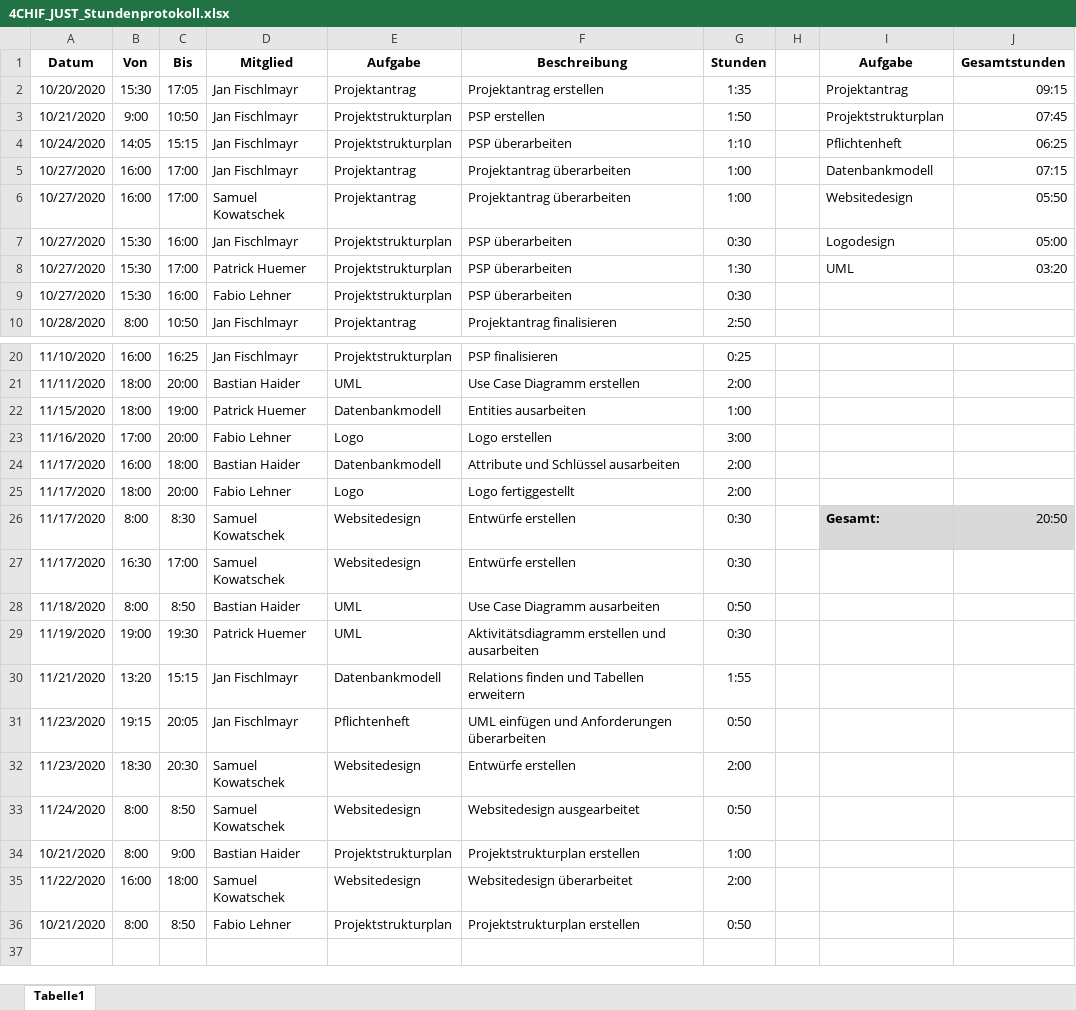
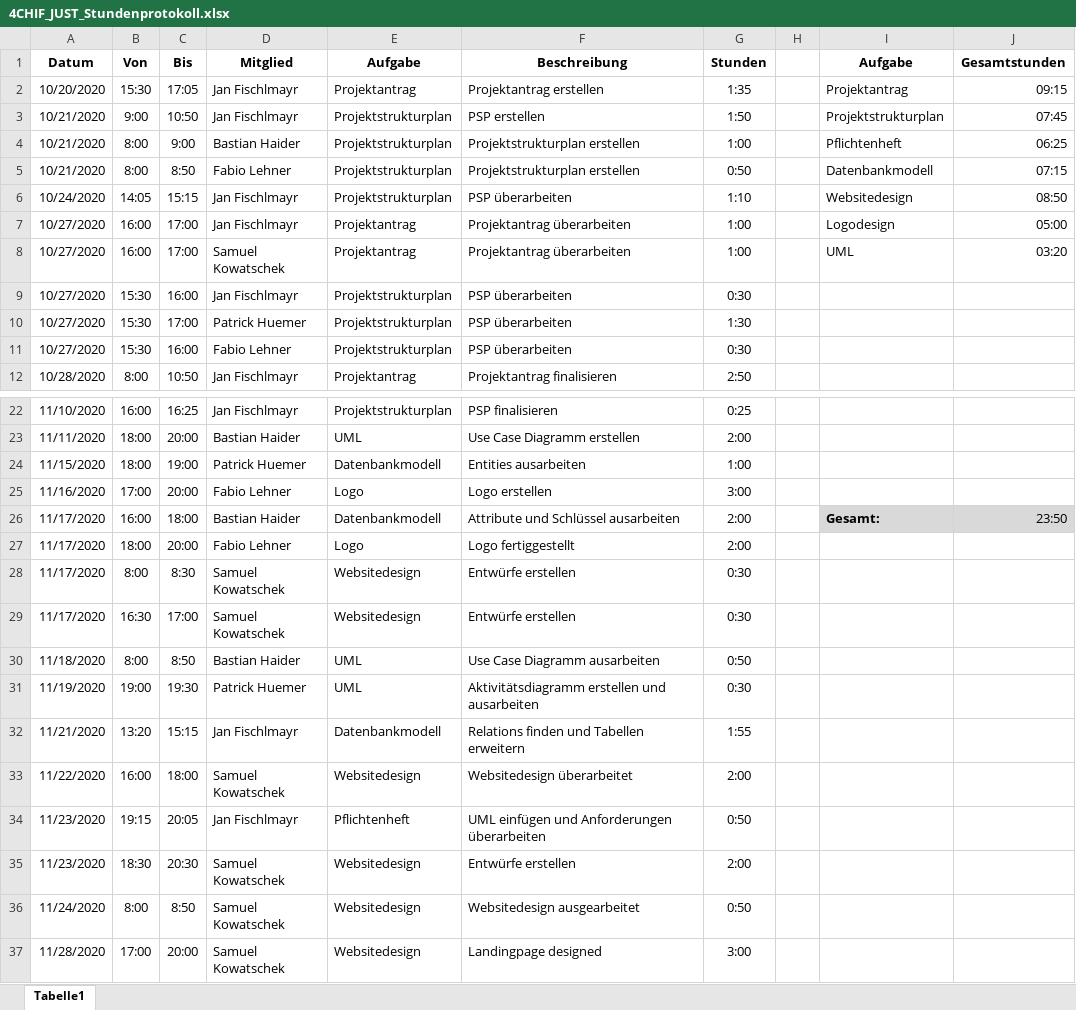
Before and after one commit to jfischlmayr/just, an Excel workbook: Documents/4CHIF_JUST_Stundenprotokoll.xlsx, sheet Tabelle1, drawn as a sheet; only a part is shown, gaps mark what is left out; values as stored, in another font and other column widths than the file's, no borders; table styles not drawn; removed rows and columns are numbered as before the commit, all else as after; the diff names each change by its address in the sheet, - before the commit and + after, or states it on an @@ line.

Commit message:
added working hours

```diff
--- a/Documents/4CHIF_JUST_Stundenprotokoll.xlsx (sheet Tabelle1)
+++ b/Documents/4CHIF_JUST_Stundenprotokoll.xlsx (sheet Tabelle1)
+row 4: 10/21/2020 | 8:00 | 9:00 | Bastian Haider | Projektstrukturplan | Projektstrukturplan erstellen | 1:00 |  | Pflichtenheft | 06:25
+row 5: 10/21/2020 | 8:00 | 8:50 | Fabio Lehner | Projektstrukturplan | Projektstrukturplan erstellen | 0:50 |  | Datenbankmodell | 07:15
-I6 (Aufgabe): Pflichtenheft
+I6 (Aufgabe): Websitedesign
-J6 (Gesamtstunden): 06:25
+J6 (Gesamtstunden): 08:50
-I7 (Aufgabe): Datenbankmodell
+I7 (Aufgabe): Logodesign
-J7 (Gesamtstunden): 07:15
+J7 (Gesamtstunden): 05:00
-I8 (Aufgabe): Websitedesign
+I8 (Aufgabe): UML
-J8 (Gesamtstunden): 05:50
+J8 (Gesamtstunden): 03:20
-I9 (Aufgabe): Logodesign
+I9 (Aufgabe): (empty)
-J9 (Gesamtstunden): 05:00
+J9 (Gesamtstunden): (empty)
-I10 (Aufgabe): UML
+I10 (Aufgabe): (empty)
-J10 (Gesamtstunden): 03:20
+J10 (Gesamtstunden): (empty)
-I26 (Aufgabe): (empty)
+I26 (Aufgabe): Gesamt:
-I26:J26 fill: none
+I26:J26 fill: #D9D9D9
-J26 (Gesamtstunden): (empty)
+J26 (Gesamtstunden): 23:50
-I28 (Aufgabe): Gesamt:
+I28 (Aufgabe): (empty)
-I28:J28 fill: #D9D9D9
+I28:J28 fill: none
-J28 (Gesamtstunden): 20:50
+J28 (Gesamtstunden): (empty)
+row 33: 11/22/2020 | 16:00 | 18:00 | Samuel Kowatschek | Websitedesign | Websitedesign überarbeitet | 2:00
-row 34: 10/21/2020 | 8:00 | 9:00 | Bastian Haider | Projektstrukturplan | Projektstrukturplan erstellen | 1:00
-A37 (Datum): 11/22/2020
+A37 (Datum): 11/28/2020
-B37 (Von): 16:00
+B37 (Von): 17:00
-C37 (Bis): 18:00
+C37 (Bis): 20:00
-F37 (Beschreibung): Websitedesign überarbeitet
+F37 (Beschreibung): Landingpage designed
-G37 (Stunden): 2:00
+G37 (Stunden): 3:00
-row 36: 10/21/2020 | 8:00 | 8:50 | Fabio Lehner | Projektstrukturplan | Projektstrukturplan erstellen | 0:50
```
Also changed, not shown: formulas that keep their value.
